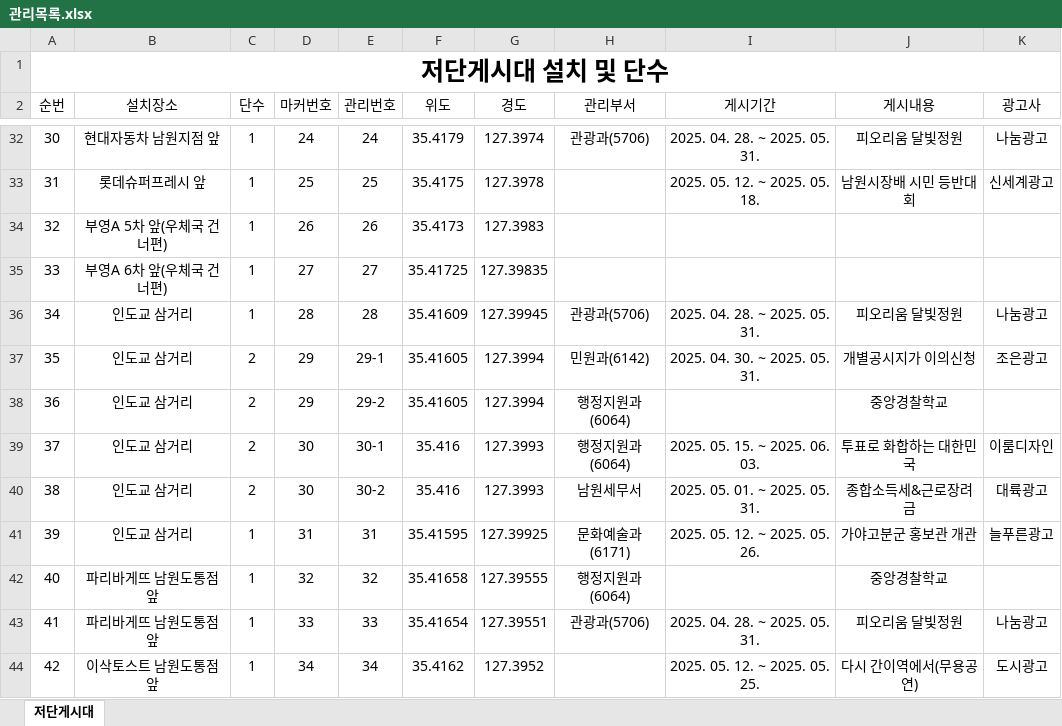
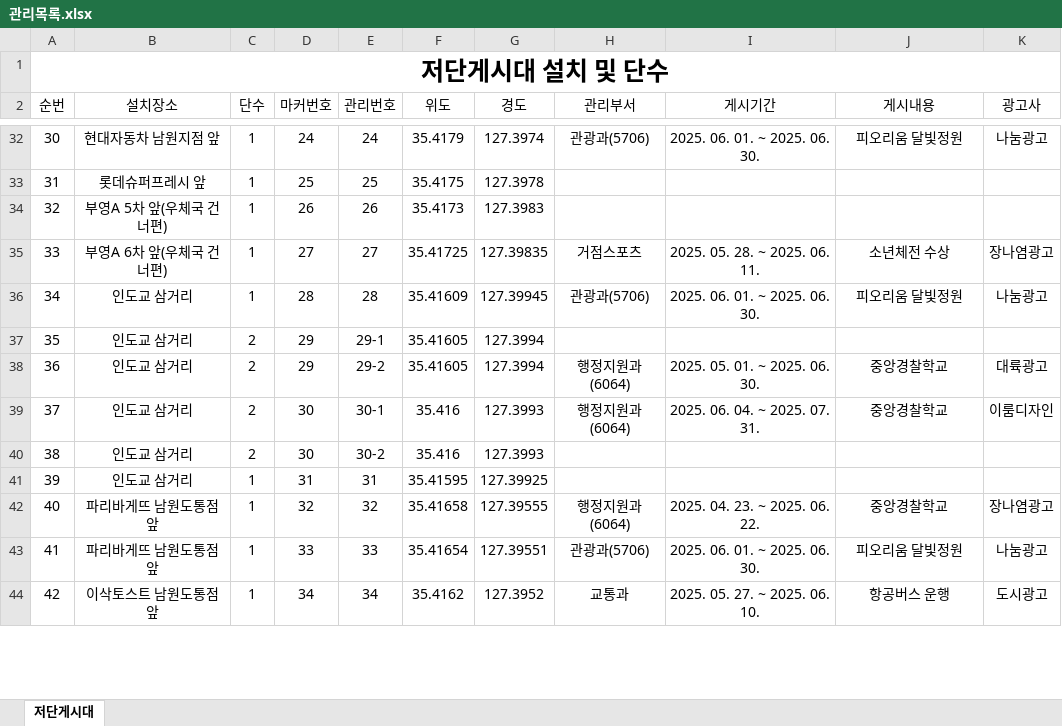
Before and after one commit to come6433/q8r2x7v1p0, an Excel workbook: 관리목록.xlsx, sheet 저단게시대, drawn as a sheet; only a part is shown, gaps mark what is left out; values as stored, in another font and other column widths than the file's, no borders; the diff covers the shown part only; the diff names each change by its address in the sheet, - before the commit and + after, or states it on an @@ line.

```diff
--- a/관리목록.xlsx (sheet 저단게시대)
+++ b/관리목록.xlsx (sheet 저단게시대)
-I32 (게시기간): 2025. 04. 28. ~ 2025. 05. 31.
+I32 (게시기간): 2025. 06. 01. ~ 2025. 06. 30.
-I33 (게시기간): 2025. 05. 12. ~ 2025. 05. 18.
+I33 (게시기간): (empty)
-J33 (게시내용): 남원시장배 시민 등반대회
+J33 (게시내용): (empty)
-K33 (광고사): 신세계광고
+K33 (광고사): (empty)
-H35 (관리부서): (empty)
+H35 (관리부서): 거점스포츠
-I35 (게시기간): (empty)
+I35 (게시기간): 2025. 05. 28. ~ 2025. 06. 11.
-J35 (게시내용): (empty)
+J35 (게시내용): 소년체전 수상
-K35 (광고사): (empty)
+K35 (광고사): 장나염광고
-I36 (게시기간): 2025. 04. 28. ~ 2025. 05. 31.
+I36 (게시기간): 2025. 06. 01. ~ 2025. 06. 30.
-H37 (관리부서): 민원과(6142)
+H37 (관리부서): (empty)
-I37 (게시기간): 2025. 04. 30. ~ 2025. 05. 31.
+I37 (게시기간): (empty)
-J37 (게시내용): 개별공시지가 이의신청
+J37 (게시내용): (empty)
-K37 (광고사): 조은광고
+K37 (광고사): (empty)
-I38 (게시기간): (empty)
+I38 (게시기간): 2025. 05. 01. ~ 2025. 06. 30.
-K38 (광고사): (empty)
+K38 (광고사): 대륙광고
-I39 (게시기간): 2025. 05. 15. ~ 2025. 06. 03.
+I39 (게시기간): 2025. 06. 04. ~ 2025. 07. 31.
-J39 (게시내용): 투표로 화합하는 대한민국
+J39 (게시내용): 중앙경찰학교
-H40 (관리부서): 남원세무서
+H40 (관리부서): (empty)
-I40 (게시기간): 2025. 05. 01. ~ 2025. 05. 31.
+I40 (게시기간): (empty)
-J40 (게시내용): 종합소득세&근로장려금
+J40 (게시내용): (empty)
-K40 (광고사): 대륙광고
+K40 (광고사): (empty)
-H41 (관리부서): 문화예술과(6171)
+H41 (관리부서): (empty)
-I41 (게시기간): 2025. 05. 12. ~ 2025. 05. 26.
+I41 (게시기간): (empty)
-J41 (게시내용): 가야고분군 홍보관 개관
+J41 (게시내용): (empty)
-K41 (광고사): 늘푸른광고
+K41 (광고사): (empty)
-I42 (게시기간): (empty)
+I42 (게시기간): 2025. 04. 23. ~ 2025. 06. 22.
-K42 (광고사): (empty)
+K42 (광고사): 장나염광고
-I43 (게시기간): 2025. 04. 28. ~ 2025. 05. 31.
+I43 (게시기간): 2025. 06. 01. ~ 2025. 06. 30.
-H44 (관리부서): (empty)
+H44 (관리부서): 교통과
-I44 (게시기간): 2025. 05. 12. ~ 2025. 05. 25.
+I44 (게시기간): 2025. 05. 27. ~ 2025. 06. 10.
-J44 (게시내용): 다시 간이역에서(무용공연)
+J44 (게시내용): 항공버스 운행
```
Also changed, not shown: 240 edited cells elsewhere in this sheet.
